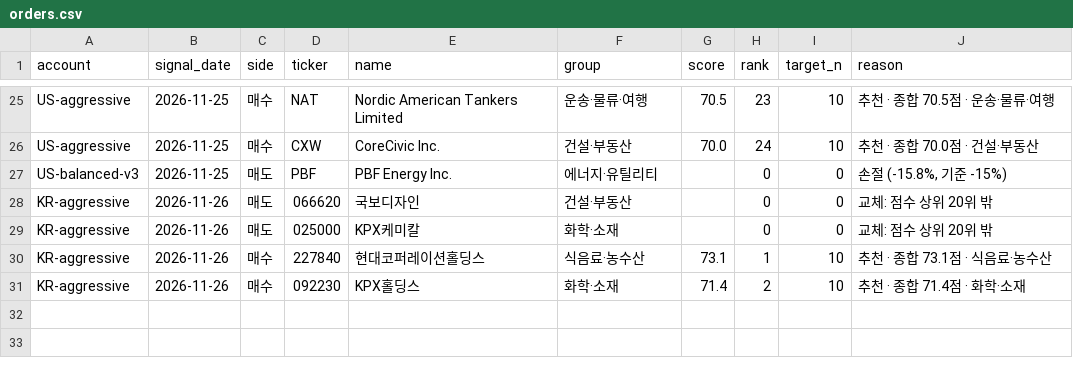
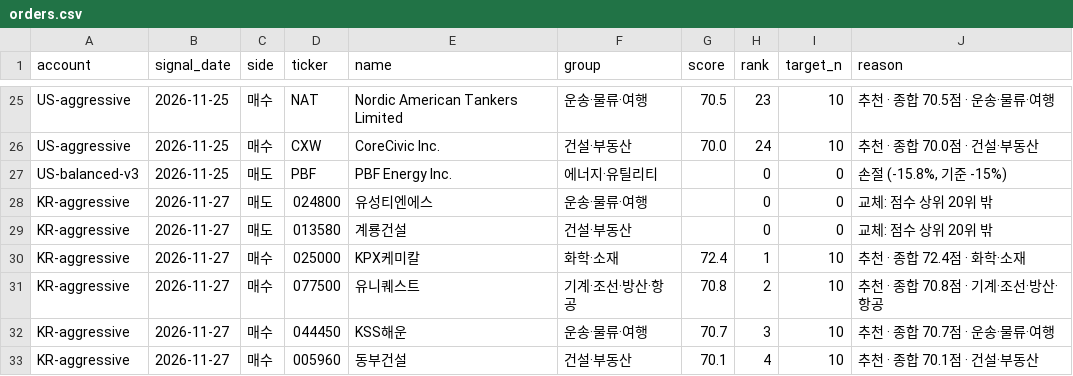
Before and after one commit to elvin2698-source/stock-analyzer, a CSV file: paper/orders.csv, drawn as a sheet; only a part is shown, gaps mark what is left out.

```diff
--- a/paper/orders.csv
+++ b/paper/orders.csv
@@ -27,5 +27,7 @@ US-aggressive,2026-11-25,매수,CXW,CoreCivic Inc.,건설·부동산,70.0,24,10,
 US-balanced-v3,2026-11-25,매도,PBF,PBF Energy Inc.,에너지·유틸리티,,0,0,"손절 (-15.8%, 기준 -15%)"
-KR-aggressive,2026-11-26,매도,066620,국보디자인,건설·부동산,,0,0,교체: 점수 상위 20위 밖
-KR-aggressive,2026-11-26,매도,025000,KPX케미칼,화학·소재,,0,0,교체: 점수 상위 20위 밖
-KR-aggressive,2026-11-26,매수,227840,현대코퍼레이션홀딩스,식음료·농수산,73.1,1,10,추천 · 종합 73.1점 · 식음료·농수산
-KR-aggressive,2026-11-26,매수,092230,KPX홀딩스,화학·소재,71.4,2,10,추천 · 종합 71.4점 · 화학·소재
+KR-aggressive,2026-11-27,매도,024800,유성티엔에스,운송·물류·여행,,0,0,교체: 점수 상위 20위 밖
+KR-aggressive,2026-11-27,매도,013580,계룡건설,건설·부동산,,0,0,교체: 점수 상위 20위 밖
+KR-aggressive,2026-11-27,매수,025000,KPX케미칼,화학·소재,72.4,1,10,추천 · 종합 72.4점 · 화학·소재
+KR-aggressive,2026-11-27,매수,077500,유니퀘스트,기계·조선·방산·항공,70.8,2,10,추천 · 종합 70.8점 · 기계·조선·방산·항공
+KR-aggressive,2026-11-27,매수,044450,KSS해운,운송·물류·여행,70.7,3,10,추천 · 종합 70.7점 · 운송·물류·여행
+KR-aggressive,2026-11-27,매수,005960,동부건설,건설·부동산,70.1,4,10,추천 · 종합 70.1점 · 건설·부동산
```
Also changed, not shown: data/companies_kr.csv, paper/bench.csv, 15 other files.
